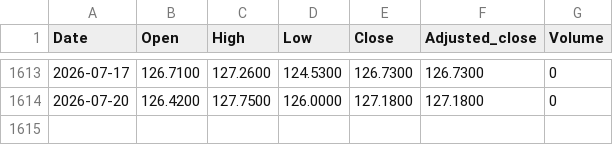
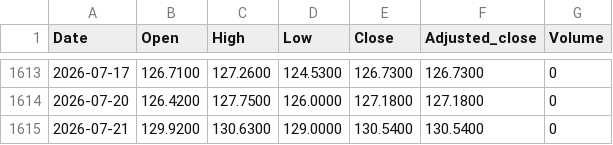
Before and after one commit to zeeke/lofocad, a CSV file: data/JE00B1VS2W53.csv, drawn as a sheet; only a part is shown, gaps mark what is left out; the diff names each change by its address in the sheet, - before the commit and + after, or states it on an @@ line.

```diff
--- a/data/JE00B1VS2W53.csv
+++ b/data/JE00B1VS2W53.csv
+row 1615: 2026-07-21 | 129.9200 | 130.6300 | 129.0000 | 130.5400 | 130.5400 | 0
```
Also changed, not shown: data/GB00B15KXQ89.csv, data/GB00B15KXV33.csv, 7 other files.
